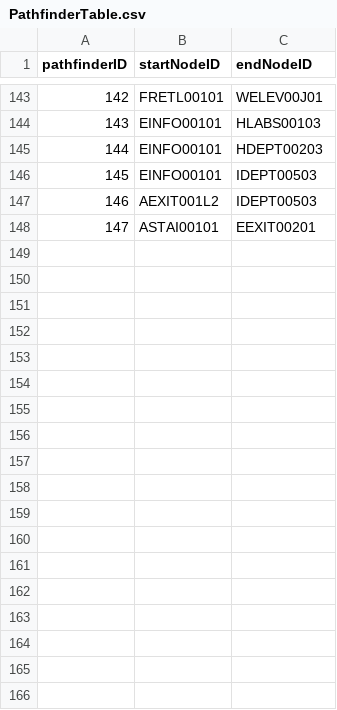
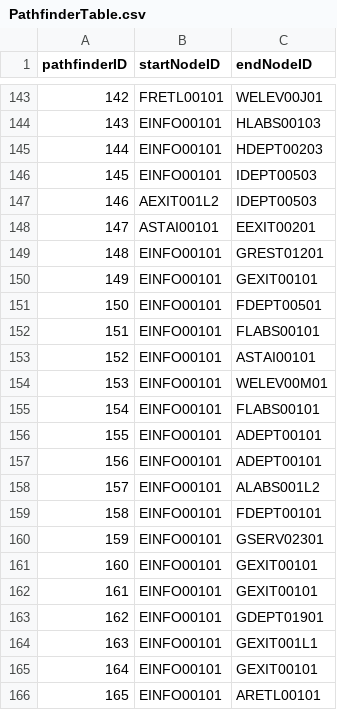
Before and after one commit to jgrimm3/Brigham-and-Womens-Pathfinding-Application, a CSV file: PathfinderTable.csv, drawn as a sheet; only a part is shown, gaps mark what is left out.

```diff
--- a/PathfinderTable.csv
+++ b/PathfinderTable.csv
@@ -148 +148,19 @@ pathfinderID, startNodeID, endNodeID
 147,ASTAI00101,EEXIT00201
+148,EINFO00101,GREST01201
+149,EINFO00101,GEXIT00101
+150,EINFO00101,FDEPT00501
+151,EINFO00101,FLABS00101
+152,EINFO00101,ASTAI00101
+153,EINFO00101,WELEV00M01
+154,EINFO00101,FLABS00101
+155,EINFO00101,ADEPT00101
+156,EINFO00101,ADEPT00101
+157,EINFO00101,ALABS001L2
+158,EINFO00101,FDEPT00101
+159,EINFO00101,GSERV02301
+160,EINFO00101,GEXIT00101
+161,EINFO00101,GEXIT00101
+162,EINFO00101,GDEPT01901
+163,EINFO00101,GEXIT001L1
+164,EINFO00101,GEXIT00101
+165,EINFO00101,ARETL00101
```
Also changed, not shown: LogTable.csv, 2 other files.
